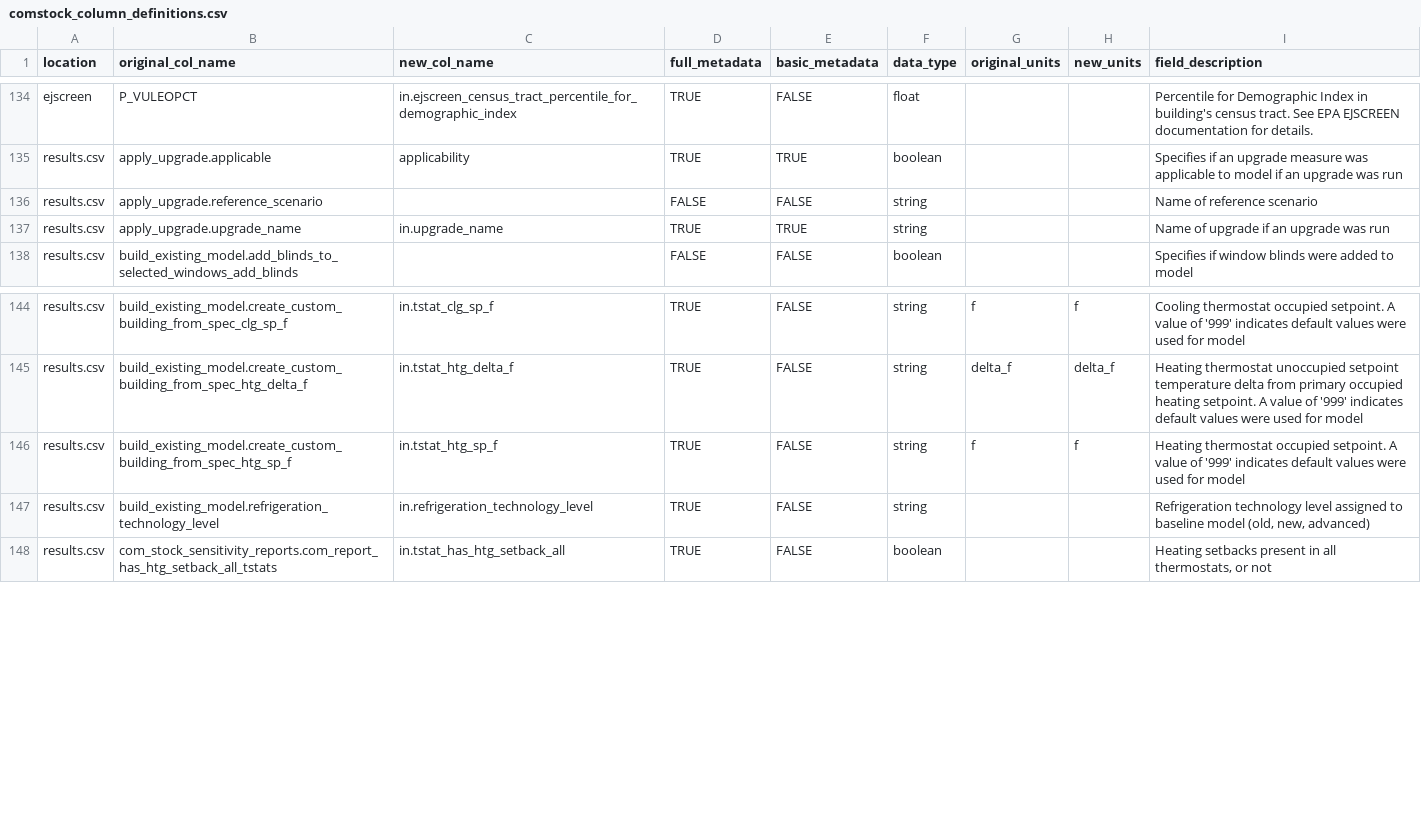
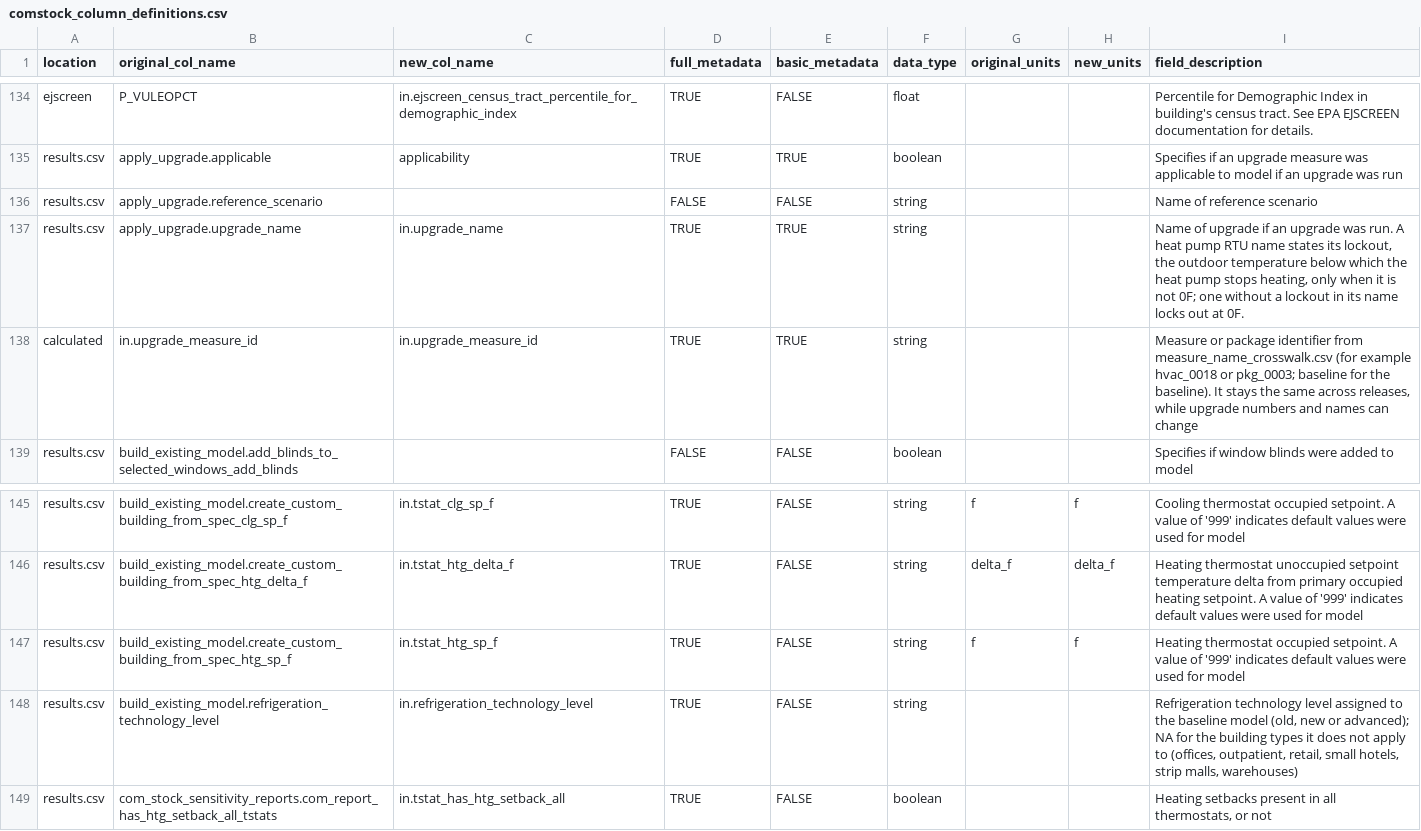
Before and after one commit to NatLabRockies/ComStock, a CSV file: postprocessing/comstockpostproc/resources/comstock_column_definitions.csv, drawn as a sheet; only a part is shown, gaps mark what is left out.

```diff
--- a/postprocessing/comstockpostproc/resources/comstock_column_definitions.csv
+++ b/postprocessing/comstockpostproc/resources/comstock_column_definitions.csv
@@ -136,3 +136,4 @@ results.csv,apply_upgrade.applicable,applicability,TRUE,TRUE,boolean,,,Specifies
 results.csv,apply_upgrade.reference_scenario,,FALSE,FALSE,string,,,Name of reference scenario
-results.csv,apply_upgrade.upgrade_name,in.upgrade_name,TRUE,TRUE,string,,,Name of upgrade if an upgrade was run
+results.csv,apply_upgrade.upgrade_name,in.upgrade_name,TRUE,TRUE,string,,,"Name of upgrade if an upgrade was run. A heat pump RTU name states its lockout, the outdoor temperature below which the heat pump stops heating, only when it is not 0F; one without a lockout in its name locks out at 0F."
+calculated,in.upgrade_measure_id,in.upgrade_measure_id,TRUE,TRUE,string,,,"Measure or package identifier from measure_name_crosswalk.csv (for example hvac_0018 or pkg_0003; baseline for the baseline). It stays the same across releases, while upgrade numbers and names can change"
 results.csv,build_existing_model.add_blinds_to_selected_windows_add_blinds,,FALSE,FALSE,boolean,,,Specifies if window blinds were added to model
@@ -146,3 +147,3 @@ results.csv,build_existing_model.create_custom_building_from_spec_htg_delta_f,in
 results.csv,build_existing_model.create_custom_building_from_spec_htg_sp_f,in.tstat_htg_sp_f,TRUE,FALSE,string,f,f,Heating thermostat occupied setpoint. A value of '999' indicates default values were used for model
-results.csv,build_existing_model.refrigeration_technology_level,in.refrigeration_technology_level,TRUE,FALSE,string,,,"Refrigeration technology level assigned to baseline model (old, new, advanced)"
+results.csv,build_existing_model.refrigeration_technology_level,in.refrigeration_technology_level,TRUE,FALSE,string,,,"Refrigeration technology level assigned to the baseline model (old, new or advanced); NA for the building types it does not apply to (offices, outpatient, retail, small hotels, strip malls, warehouses)"
 results.csv,com_stock_sensitivity_reports.com_report_has_htg_setback_all_tstats,in.tstat_has_htg_setback_all,TRUE,FALSE,boolean,,,"Heating setbacks present in all thermostats, or not"
```
Also changed, not shown: national/housing_characteristics/options_lookup.tsv, postprocessing/comstockpostproc/resources/comstock_column_changes.csv, 21 other files.
